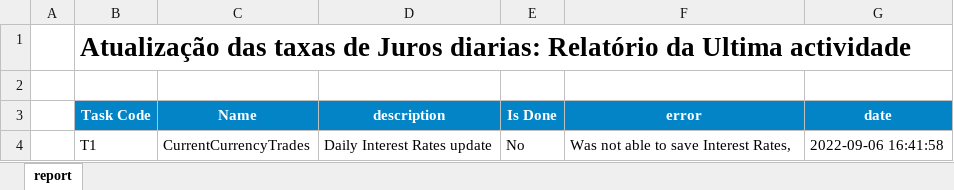
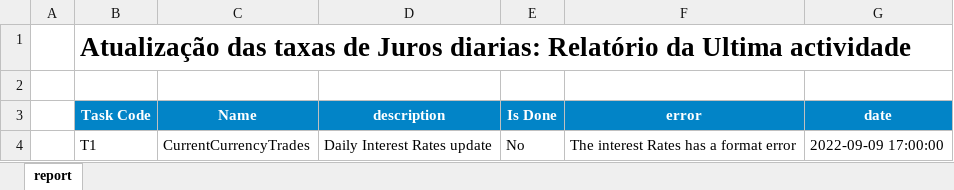
Before and after one commit to cym3/economist-update, an Excel workbook: src/interestRates/assets/report.xlsx, sheet report, drawn as a sheet; values as stored, in another font and other column widths than the file's, no borders; conditional formats not drawn; the diff names each change by its address in the sheet, - before the commit and + after, or states it on an @@ line.

```diff
--- a/src/interestRates/assets/report.xlsx (sheet report)
+++ b/src/interestRates/assets/report.xlsx (sheet report)
-F4 (error): Was not able to save Interest Rates,
+F4 (error): The interest Rates has a format error
-G4 (date): 2022-09-06 16:41:58
+G4 (date): 2022-09-09 17:00:00
```
Also changed, not shown: src/currentCurrencyTrades/assets/report.xlsx, 39 other files.
